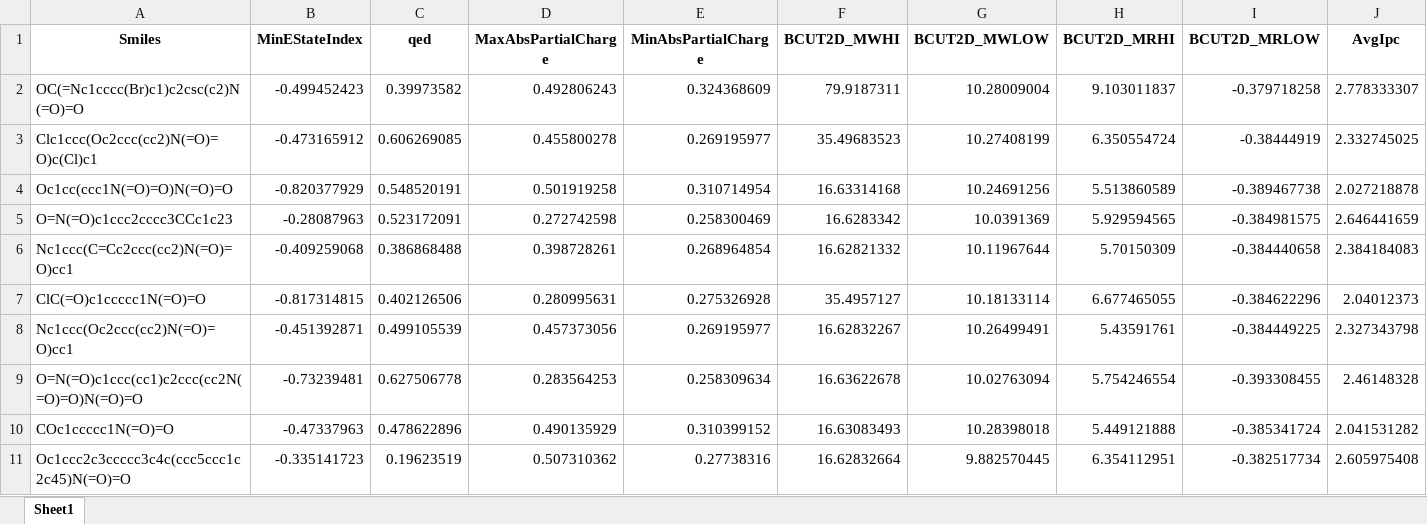
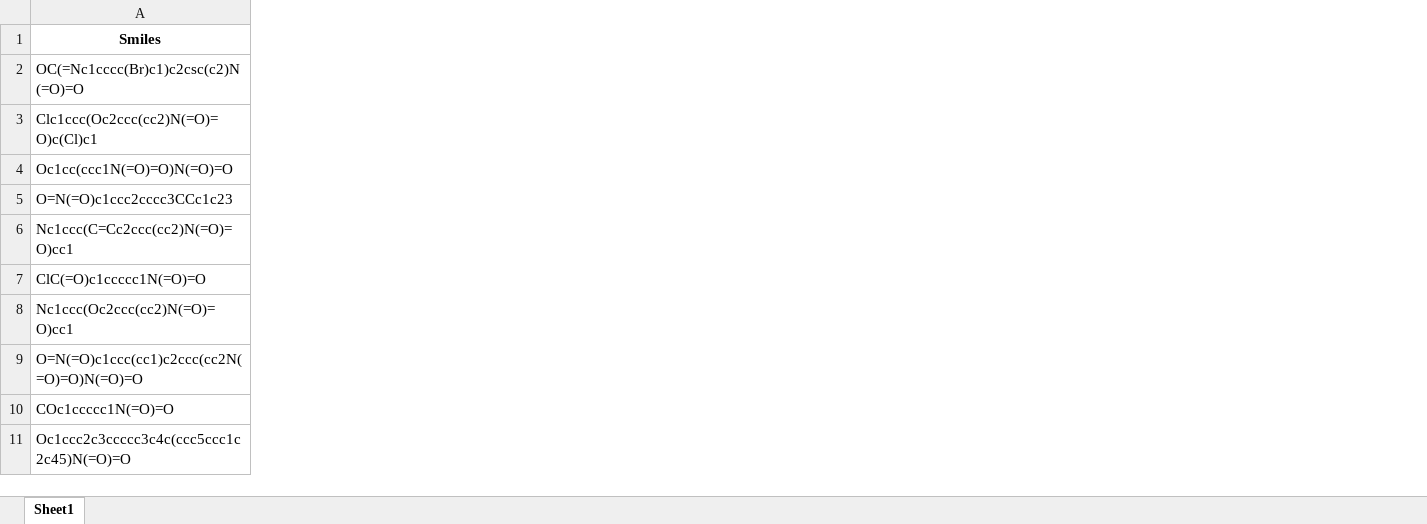
Before and after one commit to Naga270588/Genotoxicity, an Excel workbook: Dataset/729 external set/729_external_validation.xlsx, sheet Sheet1, drawn as a sheet; only a part is shown; values as stored, in another font and other column widths than the file's, no borders; the diff covers the shown part only; the diff names each change by its address in the sheet, - before the commit and + after, or states it on an @@ line.

```diff
--- a/Dataset/729 external set/729_external_validation.xlsx (sheet Sheet1)
+++ b/Dataset/729 external set/729_external_validation.xlsx (sheet Sheet1)
-column B (MinEStateIndex), rows 2-11: -0.499452423 | -0.473165912 | -0.820377929 | -0.28087963 | -0.409259068 | -0.817314815 | -0.451392871 | -0.73239481 | -0.47337963 | -0.335141723
-column C (qed), rows 2-11: 0.39973582 | 0.606269085 | 0.548520191 | 0.523172091 | 0.386868488 | 0.402126506 | 0.499105539 | 0.627506778 | 0.478622896 | 0.19623519
-column D (MaxAbsPartialCharge), rows 2-11: 0.492806243 | 0.455800278 | 0.501919258 | 0.272742598 | 0.398728261 | 0.280995631 | 0.457373056 | 0.283564253 | 0.490135929 | 0.507310362
-column E (MinAbsPartialCharge), rows 2-11: 0.324368609 | 0.269195977 | 0.310714954 | 0.258300469 | 0.268964854 | 0.275326928 | 0.269195977 | 0.258309634 | 0.310399152 | 0.27738316
-column F (BCUT2D_MWHI), rows 2-11: 79.9187311 | 35.49683523 | 16.63314168 | 16.6283342 | 16.62821332 | 35.4957127 | 16.62832267 | 16.63622678 | 16.63083493 | 16.62832664
-column G (BCUT2D_MWLOW), rows 2-11: 10.28009004 | 10.27408199 | 10.24691256 | 10.0391369 | 10.11967644 | 10.18133114 | 10.26499491 | 10.02763094 | 10.28398018 | 9.882570445
-column H (BCUT2D_MRHI), rows 2-11: 9.103011837 | 6.350554724 | 5.513860589 | 5.929594565 | 5.70150309 | 6.677465055 | 5.43591761 | 5.754246554 | 5.449121888 | 6.354112951
-column I (BCUT2D_MRLOW), rows 2-11: -0.379718258 | -0.38444919 | -0.389467738 | -0.384981575 | -0.384440658 | -0.384622296 | -0.384449225 | -0.393308455 | -0.385341724 | -0.382517734
-column J (AvgIpc), rows 2-11: 2.778333307 | 2.332745025 | 2.027218878 | 2.646441659 | 2.384184083 | 2.04012373 | 2.327343798 | 2.46148328 | 2.041531282 | 2.605975408
```
Also changed, not shown: 14 removed columns elsewhere in this sheet, Dataset/232 external set/232_external_validation.xlsx, 1 other file.
